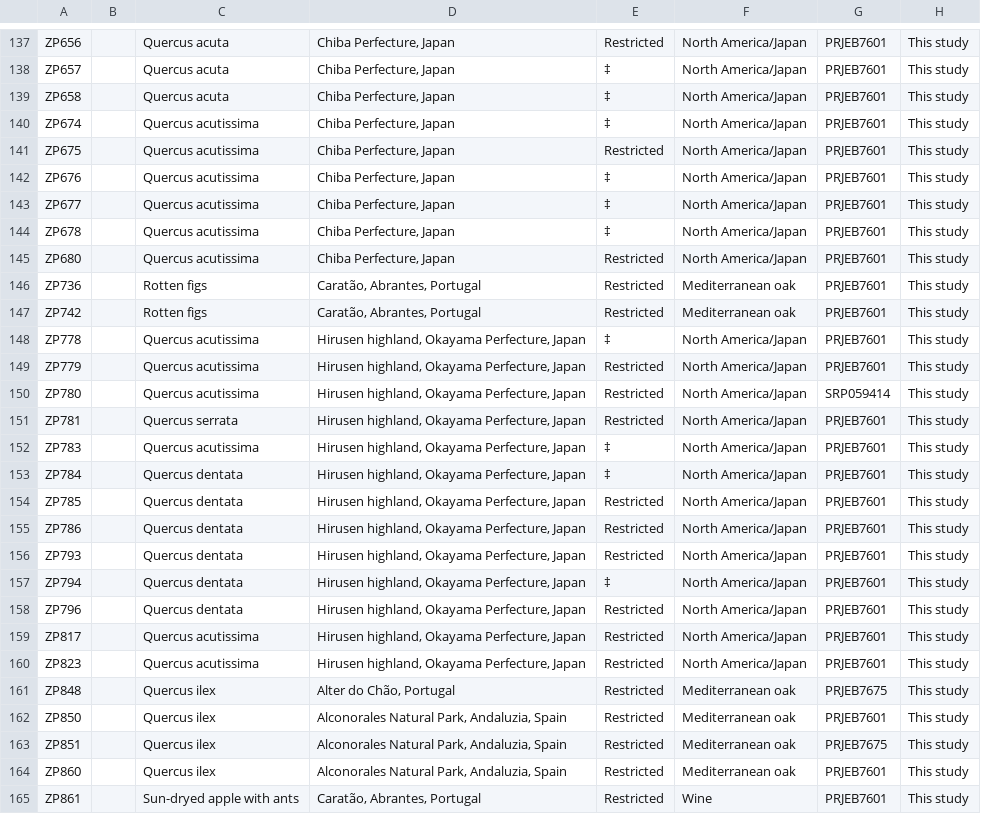
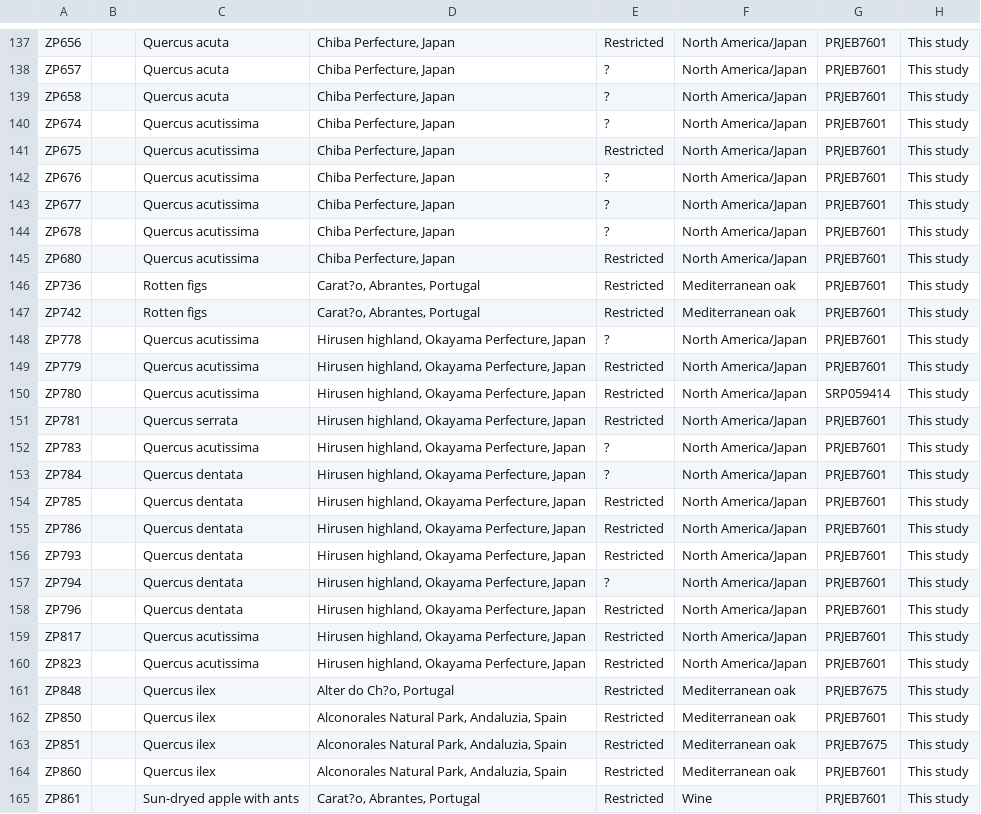
Before and after one commit to ameliems99/Data-Pirates-Project, a CSV file: Strain_info.csv, drawn as a sheet; only a part is shown, gaps mark what is left out; the diff covers the shown part only; the diff names each change by its address in the sheet, - before the commit and + after, or states it on an @@ line.

```diff
--- a/Strain_info.csv
+++ b/Strain_info.csv
-E138:E140: ‡
+E138:E140: ?
-E142:E144: ‡
+E142:E144: ?
-D146:D147: Caratão, Abrantes, Portugal
+D146:D147: Carat?o, Abrantes, Portugal
-E148: ‡
+E148: ?
-E152:E153: ‡
+E152:E153: ?
-E157: ‡
+E157: ?
-D161: Alter do Chão, Portugal
+D161: Alter do Ch?o, Portugal
-D165: Caratão, Abrantes, Portugal
+D165: Carat?o, Abrantes, Portugal
```
Also changed, not shown: 2 added rows and 15 edited cells elsewhere in this file, 1 other file.
